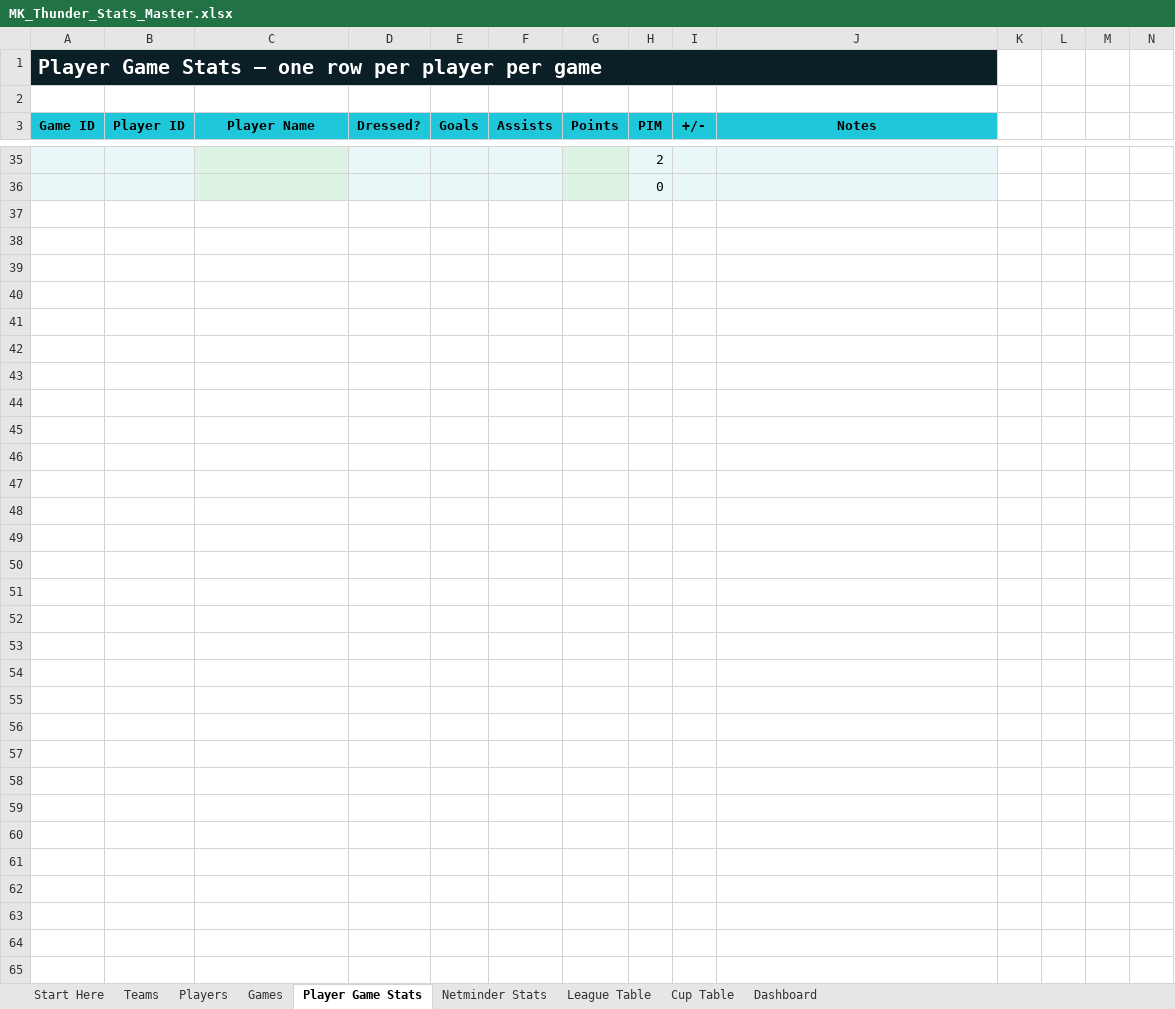
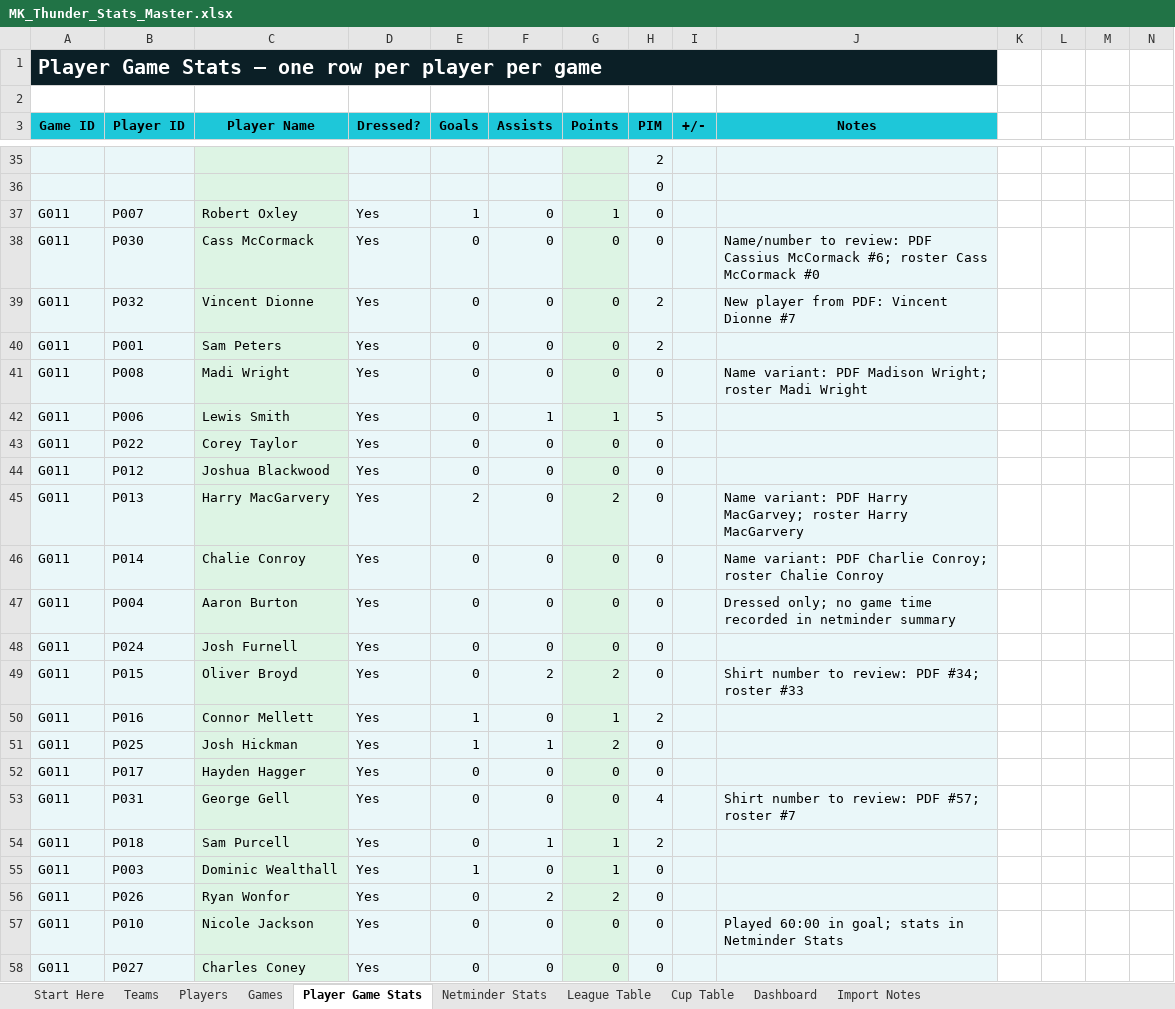
Before and after one commit to Howardmoon76/mk-thunder-stats-v2, an Excel workbook: MK_Thunder_Stats_Master.xlsx, sheet Player Game Stats, drawn as a sheet; only a part is shown, gaps mark what is left out; values as stored, in another font and other column widths than the file's, no borders; the diff names each change by its address in the sheet, - before the commit and + after, or states it on an @@ line.

Commit message:
Add files via upload

```diff
--- a/MK_Thunder_Stats_Master.xlsx (sheet Player Game Stats)
+++ b/MK_Thunder_Stats_Master.xlsx (sheet Player Game Stats)
+sheet tab: Import Notes
+row 37: G011 | P007 | Robert Oxley | Yes | 1 | 0 | 1 | 0
+row 38: G011 | P030 | Cass McCormack | Yes | 0 | 0 | 0 | 0 |  | Name/number to review: PDF Cassius McCormack #6; roster Cass McCormack #0
+row 39: G011 | P032 | Vincent Dionne | Yes | 0 | 0 | 0 | 2 |  | New player from PDF: Vincent Dionne #7
+row 40: G011 | P001 | Sam Peters | Yes | 0 | 0 | 0 | 2
+row 41: G011 | P008 | Madi Wright | Yes | 0 | 0 | 0 | 0 |  | Name variant: PDF Madison Wright; roster Madi Wright
+row 42: G011 | P006 | Lewis Smith | Yes | 0 | 1 | 1 | 5
+row 43: G011 | P022 | Corey Taylor | Yes | 0 | 0 | 0 | 0
+row 44: G011 | P012 | Joshua Blackwood | Yes | 0 | 0 | 0 | 0
+row 45: G011 | P013 | Harry MacGarvery | Yes | 2 | 0 | 2 | 0 |  | Name variant: PDF Harry MacGarvey; roster Harry MacGarvery
+row 46: G011 | P014 | Chalie Conroy | Yes | 0 | 0 | 0 | 0 |  | Name variant: PDF Charlie Conroy; roster Chalie Conroy
+row 47: G011 | P004 | Aaron Burton | Yes | 0 | 0 | 0 | 0 |  | Dressed only; no game time recorded in netminder summary
+row 48: G011 | P024 | Josh Furnell | Yes | 0 | 0 | 0 | 0
+row 49: G011 | P015 | Oliver Broyd | Yes | 0 | 2 | 2 | 0 |  | Shirt number to review: PDF #34; roster #33
+row 50: G011 | P016 | Connor Mellett | Yes | 1 | 0 | 1 | 2
+row 51: G011 | P025 | Josh Hickman | Yes | 1 | 1 | 2 | 0
+row 52: G011 | P017 | Hayden Hagger | Yes | 0 | 0 | 0 | 0
+row 53: G011 | P031 | George Gell | Yes | 0 | 0 | 0 | 4 |  | Shirt number to review: PDF #57; roster #7
+row 54: G011 | P018 | Sam Purcell | Yes | 0 | 1 | 1 | 2
+row 55: G011 | P003 | Dominic Wealthall | Yes | 1 | 0 | 1 | 0
+row 56: G011 | P026 | Ryan Wonfor | Yes | 0 | 2 | 2 | 0
+row 57: G011 | P010 | Nicole Jackson | Yes | 0 | 0 | 0 | 0 |  | Played 60:00 in goal; stats in Netminder Stats
+row 58: G011 | P027 | Charles Coney | Yes | 0 | 0 | 0 | 0
```
Also changed, not shown: sheet Dashboard, sheet Netminder Stats, sheet Players.
